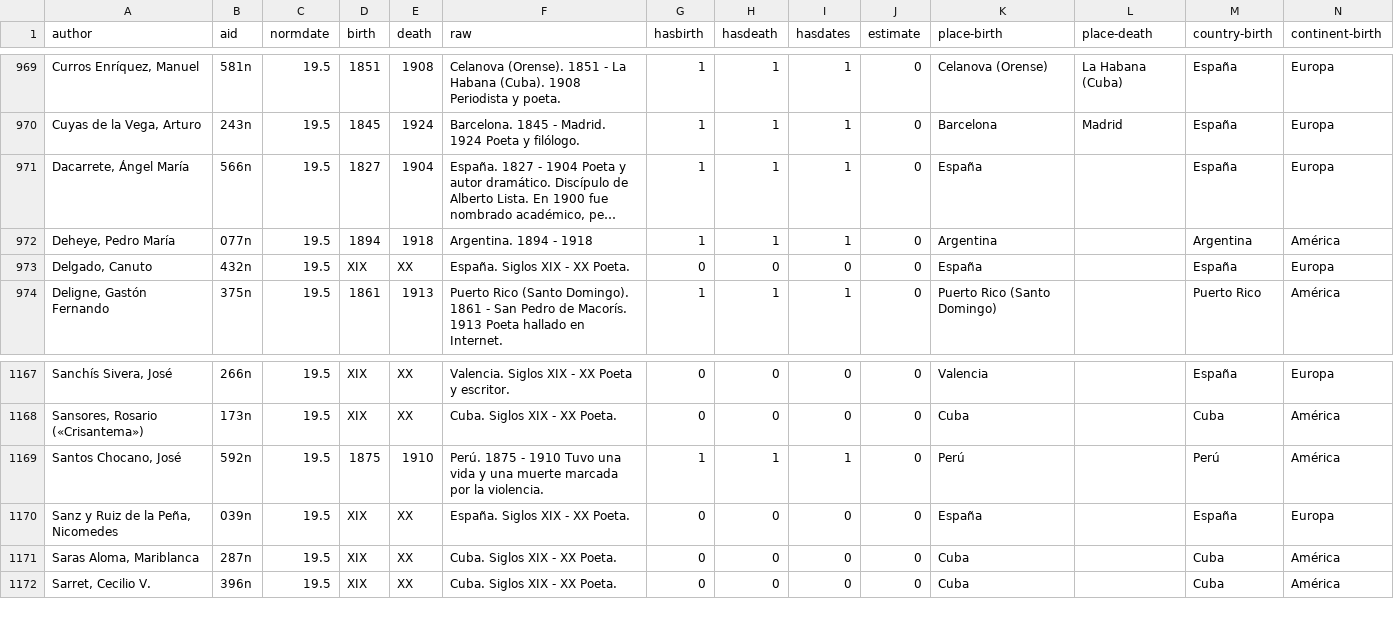
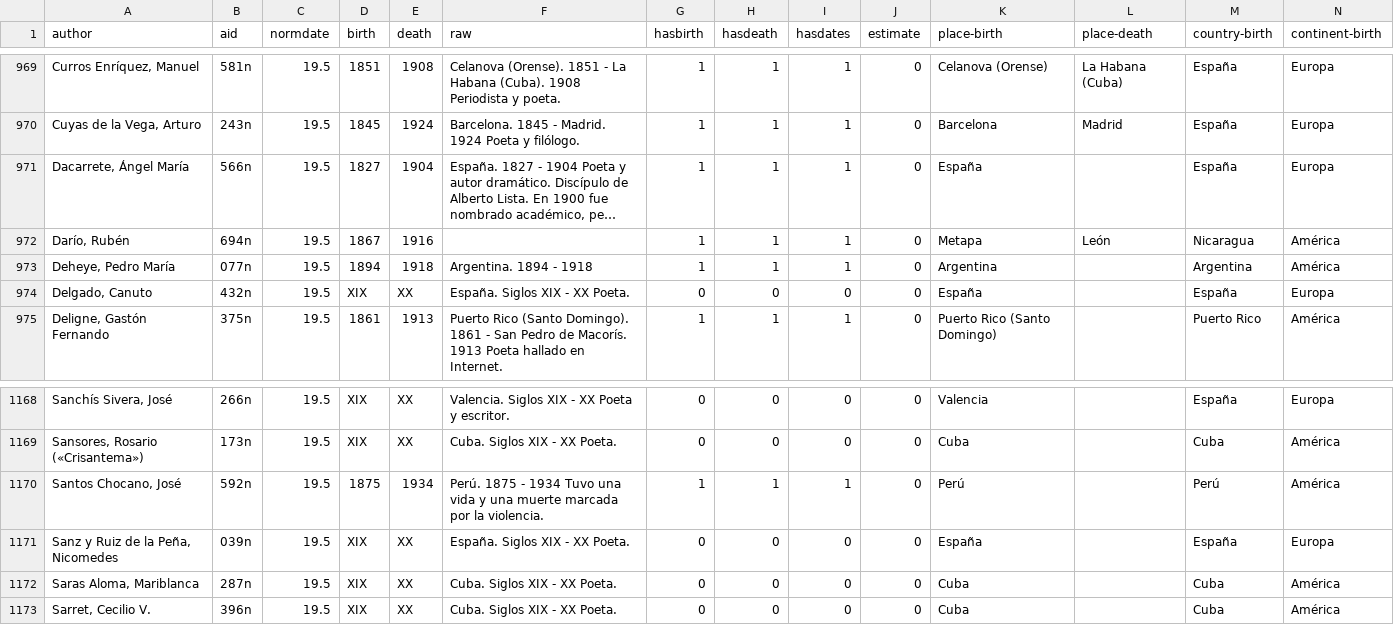
Before and after one commit to pruizf/disco, a TSV file: author_metadata.tsv, drawn as a sheet; only a part is shown, gaps mark what is left out; long unchanged cells end in …; addresses are those after the commit; rows hold the shown columns only; the diff names each change by its address in the sheet, - before the commit and + after, or states it on an @@ line.

```diff
--- a/author_metadata.tsv
+++ b/author_metadata.tsv
+row 972: Darío, Rubén | 694n | 19.5 | 1867 | 1916 |  | 1 | 1 | 1 | 0 | Metapa | León | Nicaragua | América
-E1170 (death): 1910
+E1170 (death): 1934
-F1170 (raw): …1875 - 1910 Tuvo una…
+F1170 (raw): …1875 - 1934 Tuvo una…
```
Also changed, not shown: 3 other files.
